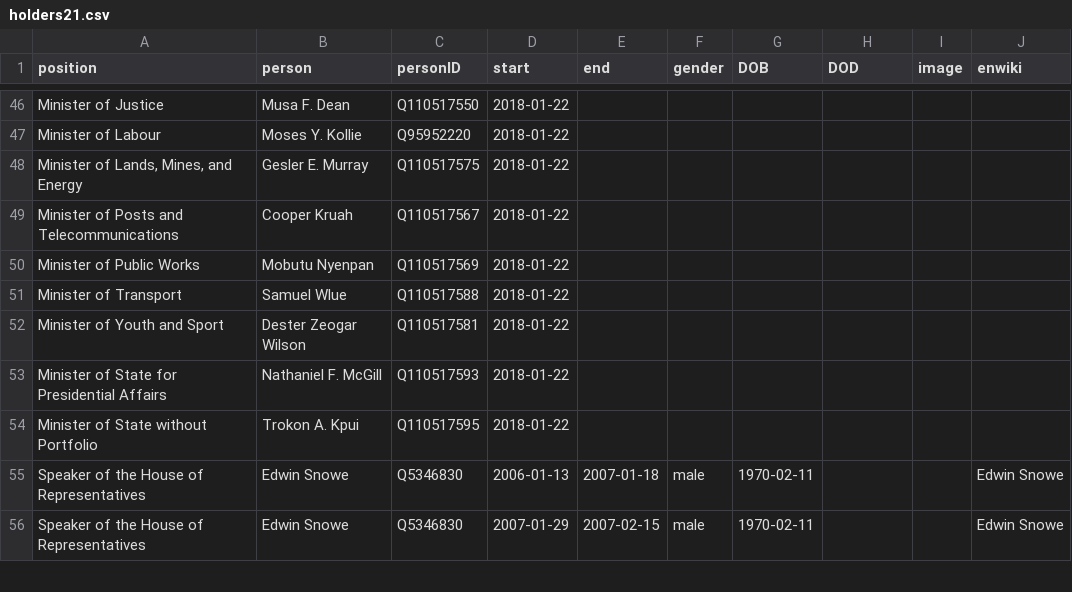
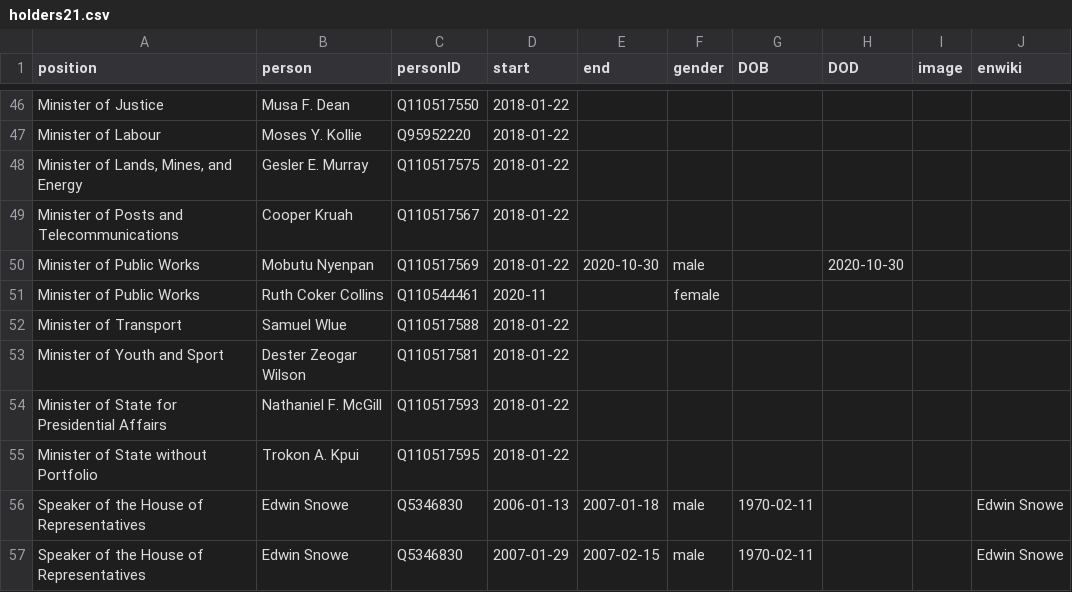
Before and after one commit to every-politician-scrapers/liberia-ministers, a CSV file: html/holders21.csv, drawn as a sheet; only a part is shown, gaps mark what is left out.

```diff
--- a/html/holders21.csv
+++ b/html/holders21.csv
@@ -49,3 +49,4 @@ Minister of Labour,Moses Y. Kollie,Q95952220,2018-01-22,,,,,,
 Minister of Posts and Telecommunications,Cooper Kruah,Q110517567,2018-01-22,,,,,,
-Minister of Public Works,Mobutu Nyenpan,Q110517569,2018-01-22,,,,,,
+Minister of Public Works,Mobutu Nyenpan,Q110517569,2018-01-22,2020-10-30,male,,2020-10-30,,
+Minister of Public Works,Ruth Coker Collins,Q110544461,2020-11,,female,,,,
 Minister of Transport,Samuel Wlue,Q110517588,2018-01-22,,,,,,
```
Also changed, not shown: html/current.csv, 1 other file.
